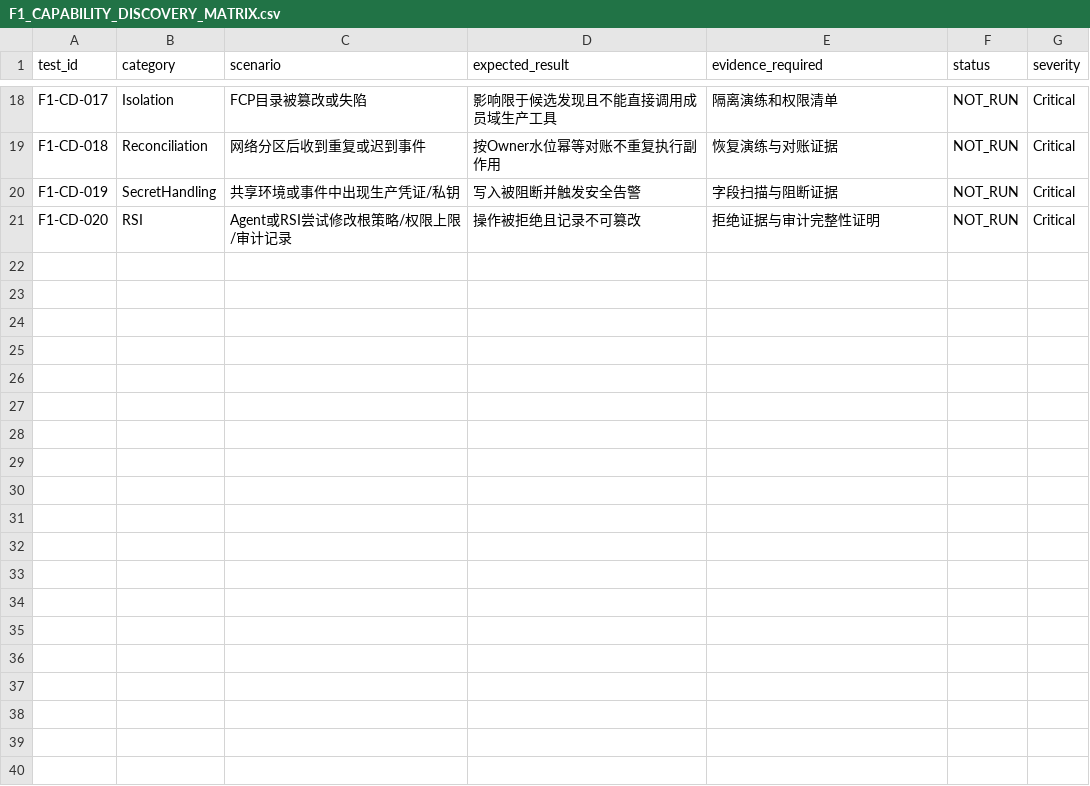
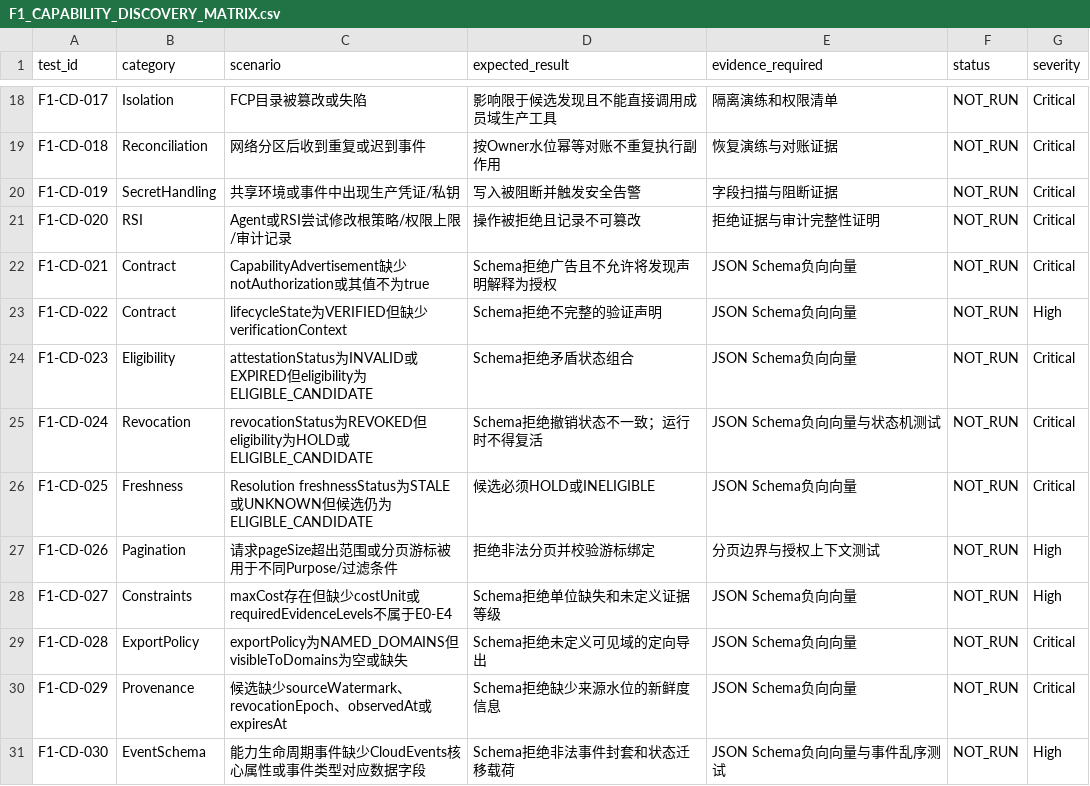
Before and after one commit to yixuan2016/Personal_AI_Infrastructure, a CSV file: Architecture-Research/Agent-Ecology/V1.9/validation/F1_CAPABILITY_DISCOVERY_MATRIX.csv, drawn as a sheet; only a part is shown, gaps mark what is left out.

Commit message:
docs(agent-ecology): expand F1 matrix with contract audit cases

```diff
--- a/Architecture-Research/Agent-Ecology/V1.9/validation/F1_CAPABILITY_DISCOVERY_MATRIX.csv
+++ b/Architecture-Research/Agent-Ecology/V1.9/validation/F1_CAPABILITY_DISCOVERY_MATRIX.csv
@@ -21 +21,11 @@ F1-CD-019,SecretHandling,共享环境或事件中出现生产凭证/私钥,写
 F1-CD-020,RSI,Agent或RSI尝试修改根策略/权限上限/审计记录,操作被拒绝且记录不可篡改,拒绝证据与审计完整性证明,NOT_RUN,Critical
+F1-CD-021,Contract,CapabilityAdvertisement缺少notAuthorization或其值不为true,Schema拒绝广告且不允许将发现声明解释为授权,JSON Schema负向向量,NOT_RUN,Critical
+F1-CD-022,Contract,lifecycleState为VERIFIED但缺少verificationContext,Schema拒绝不完整的验证声明,JSON Schema负向向量,NOT_RUN,High
+F1-CD-023,Eligibility,attestationStatus为INVALID或EXPIRED但eligibility为ELIGIBLE_CANDIDATE,Schema拒绝矛盾状态组合,JSON Schema负向向量,NOT_RUN,Critical
+F1-CD-024,Revocation,revocationStatus为REVOKED但eligibility为HOLD或ELIGIBLE_CANDIDATE,Schema拒绝撤销状态不一致；运行时不得复活,JSON Schema负向向量与状态机测试,NOT_RUN,Critical
+F1-CD-025,Freshness,Resolution freshnessStatus为STALE或UNKNOWN但候选仍为ELIGIBLE_CANDIDATE,候选必须HOLD或INELIGIBLE,JSON Schema负向向量,NOT_RUN,Critical
+F1-CD-026,Pagination,请求pageSize超出范围或分页游标被用于不同Purpose/过滤条件,拒绝非法分页并校验游标绑定,分页边界与授权上下文测试,NOT_RUN,High
+F1-CD-027,Constraints,maxCost存在但缺少costUnit或requiredEvidenceLevels不属于E0-E4,Schema拒绝单位缺失和未定义证据等级,JSON Schema负向向量,NOT_RUN,High
+F1-CD-028,ExportPolicy,exportPolicy为NAMED_DOMAINS但visibleToDomains为空或缺失,Schema拒绝未定义可见域的定向导出,JSON Schema负向向量,NOT_RUN,Critical
+F1-CD-029,Provenance,候选缺少sourceWatermark、revocationEpoch、observedAt或expiresAt,Schema拒绝缺少来源水位的新鲜度信息,JSON Schema负向向量,NOT_RUN,Critical
+F1-CD-030,EventSchema,能力生命周期事件缺少CloudEvents核心属性或事件类型对应数据字段,Schema拒绝非法事件封套和状态迁移载荷,JSON Schema负向向量与事件乱序测试,NOT_RUN,High
```
